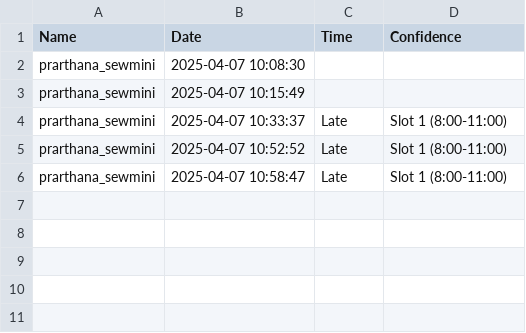
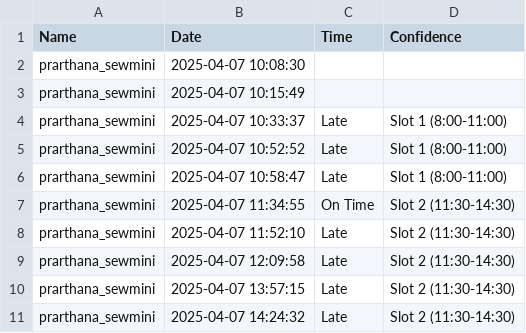
Before and after one commit to GKPrarthana/face_recognition_attendance, a CSV file: attendance.csv, drawn as a sheet.

Commit message:
Mark attendance button added

```diff
--- a/attendance.csv
+++ b/attendance.csv
@@ -6 +6,6 @@ prarthana_sewmini,2025-04-07 10:52:52,Late,Slot 1 (8:00-11:00)
 prarthana_sewmini,2025-04-07 10:58:47,Late,Slot 1 (8:00-11:00)
+prarthana_sewmini,2025-04-07 11:34:55,On Time,Slot 2 (11:30-14:30)
+prarthana_sewmini,2025-04-07 11:52:10,Late,Slot 2 (11:30-14:30)
+prarthana_sewmini,2025-04-07 12:09:58,Late,Slot 2 (11:30-14:30)
+prarthana_sewmini,2025-04-07 13:57:15,Late,Slot 2 (11:30-14:30)
+prarthana_sewmini,2025-04-07 14:24:32,Late,Slot 2 (11:30-14:30)
```
Also changed, not shown: 2 other files.
